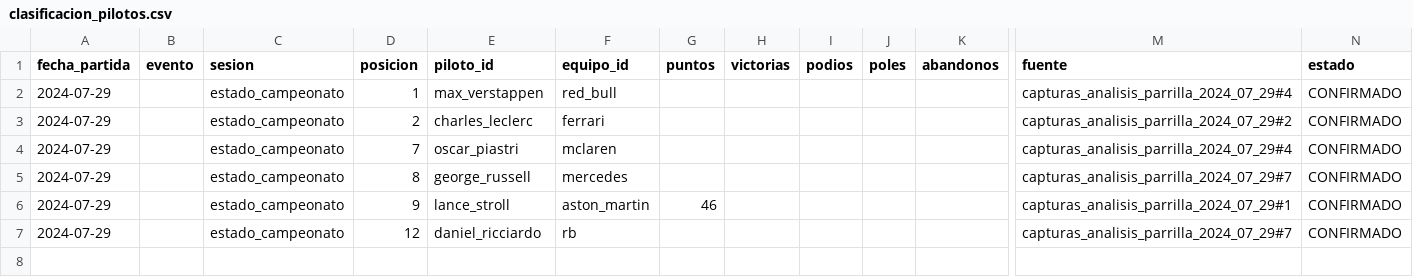
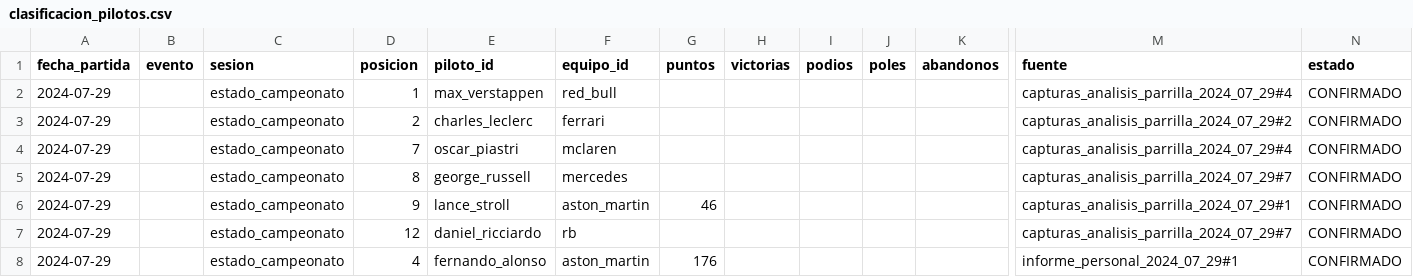
Before and after one commit to davidh-max/F1-Manager-24, a CSV file: temporadas/2024/clasificacion_pilotos.csv, drawn as a sheet; only a part is shown, gaps mark what is left out; rows hold the shown columns only; the diff names each change by its address in the sheet, - before the commit and + after, or states it on an @@ line.

Commit message:
Actualiza pilotos, contratos y relevos de Aston Martin para 2025

```diff
--- a/temporadas/2024/clasificacion_pilotos.csv
+++ b/temporadas/2024/clasificacion_pilotos.csv
+row 8: 2024-07-29 |  | estado_campeonato | 4 | fernando_alonso | aston_martin | 176 |  |  |  |  | informe_personal_2024_07_29#1 | CONFIRMADO
```
Also changed, not shown: 13 other files.
